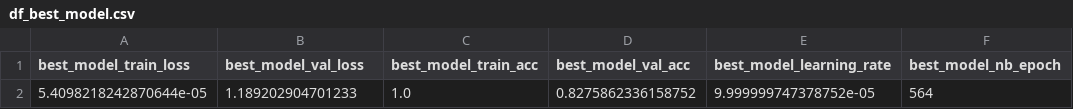
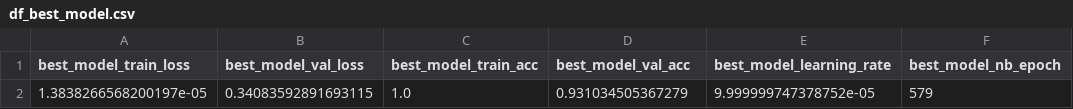
Before and after one commit to Fall-Prevention-Team/Current_model_stats, a CSV file: stats/df_best_model.csv, drawn as a sheet.

```diff
--- a/stats/df_best_model.csv
+++ b/stats/df_best_model.csv
@@ -1,2 +1,2 @@
 best_model_train_loss,best_model_val_loss,best_model_train_acc,best_model_val_acc,best_model_learning_rate,best_model_nb_epoch
-5.4098218242870644e-05,1.189202904701233,1.0,0.8275862336158752,9.999999747378752e-05,564
+1.3838266568200197e-05,0.34083592891693115,1.0,0.931034505367279,9.999999747378752e-05,579
```
Also changed, not shown: stats/history.csv, 4 other files.
